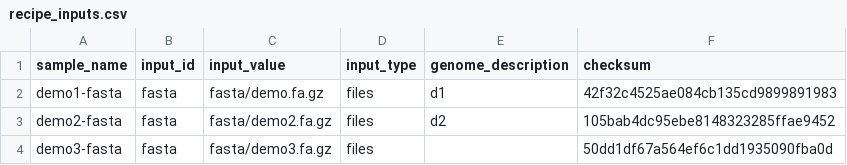
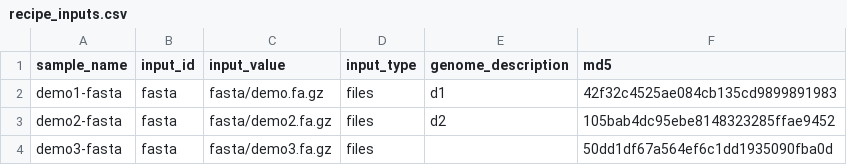
Before and after one commit to databio/server_deploy_demo, a CSV file: asset_pep/recipe_inputs.csv, drawn as a sheet.

Commit message:
Update recipe_inputs.csv

```diff
--- a/asset_pep/recipe_inputs.csv
+++ b/asset_pep/recipe_inputs.csv
@@ -1,2 +1,2 @@
-sample_name,input_id,input_value,input_type,genome_description,checksum
+sample_name,input_id,input_value,input_type,genome_description,md5
 demo1-fasta,fasta,fasta/demo.fa.gz,files,d1,42f32c4525ae084cb135cd9899891983
```
